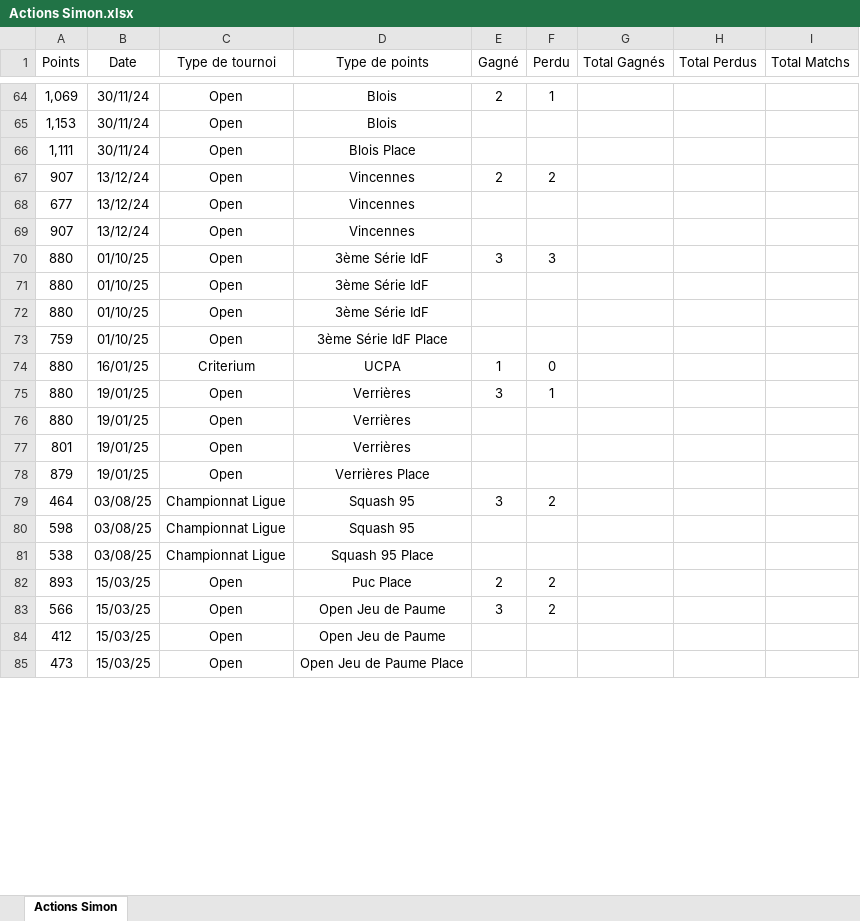
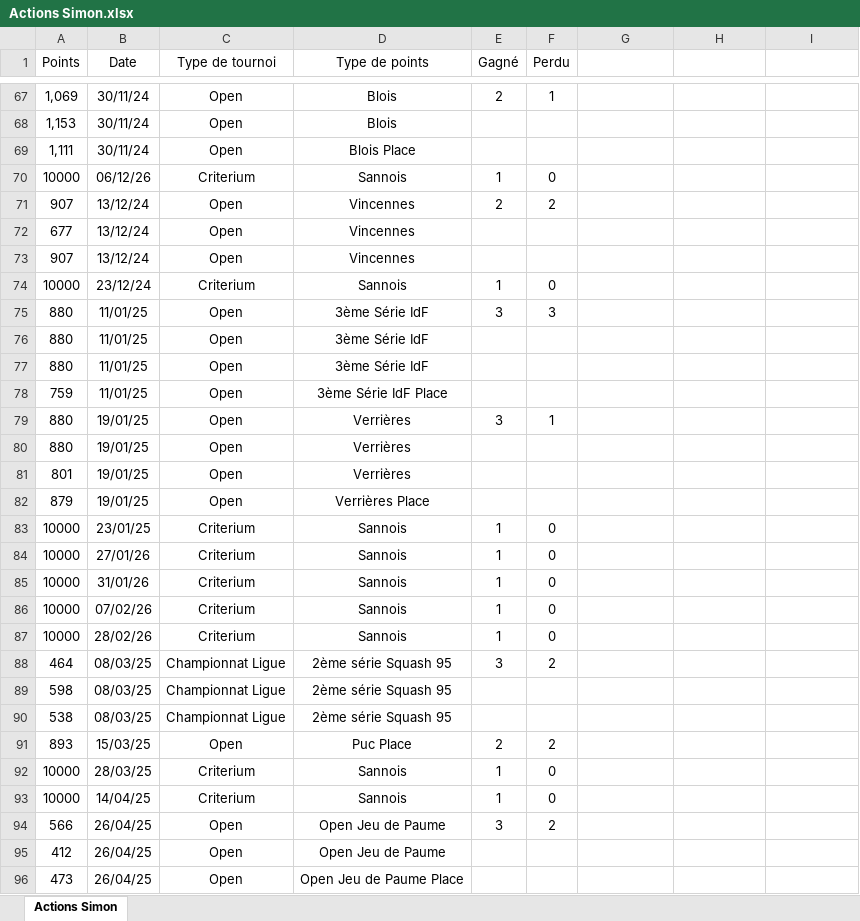
Before and after one commit to kazar-sys/Squash-Data, an Excel workbook: Data/Actions Simon.xlsx, sheet Actions Simon, drawn as a sheet; only a part is shown, gaps mark what is left out; values as stored, in another font and other column widths than the file's, no borders; removed rows and columns are numbered as before the commit, all else as after; the diff covers the shown part only; the diff names each change by its address in the sheet, - before the commit and + after, or states it on an @@ line.

```diff
--- a/Data/Actions Simon.xlsx (sheet Actions Simon)
+++ b/Data/Actions Simon.xlsx (sheet Actions Simon)
-G1: Total Gagnés
+G1: (empty)
-H1: Total Perdus
+H1: (empty)
-I1: Total Matchs
+I1: (empty)
+row 70: 10000 | 06/12/26 | Criterium | Sannois | 1 | 0
+row 74: 10000 | 23/12/24 | Criterium | Sannois | 1 | 0
-B75:B78 (Date): 01/10/25
+B75:B78 (Date): 11/01/25
-row 74: 880 | 16/01/25 | Criterium | UCPA | 1 | 0
+row 83: 10000 | 23/01/25 | Criterium | Sannois | 1 | 0
+row 84: 10000 | 27/01/26 | Criterium | Sannois | 1 | 0
+row 85: 10000 | 31/01/26 | Criterium | Sannois | 1 | 0
+row 86: 10000 | 07/02/26 | Criterium | Sannois | 1 | 0
+row 87: 10000 | 28/02/26 | Criterium | Sannois | 1 | 0
-B88:B90 (Date): 03/08/25
+B88:B90 (Date): 08/03/25
-D88:D89 (Type de points): Squash 95
+D88:D89 (Type de points): 2ème série Squash 95
-D90 (Type de points): Squash 95 Place
+D90 (Type de points): 2ème série Squash 95
+row 92: 10000 | 28/03/25 | Criterium | Sannois | 1 | 0
+row 93: 10000 | 14/04/25 | Criterium | Sannois | 1 | 0
-B94:B96 (Date): 15/03/25
+B94:B96 (Date): 26/04/25
```
Also changed, not shown: 19 added rows, 9 removed rows and 65 edited cells elsewhere in this sheet, 1 other file.
